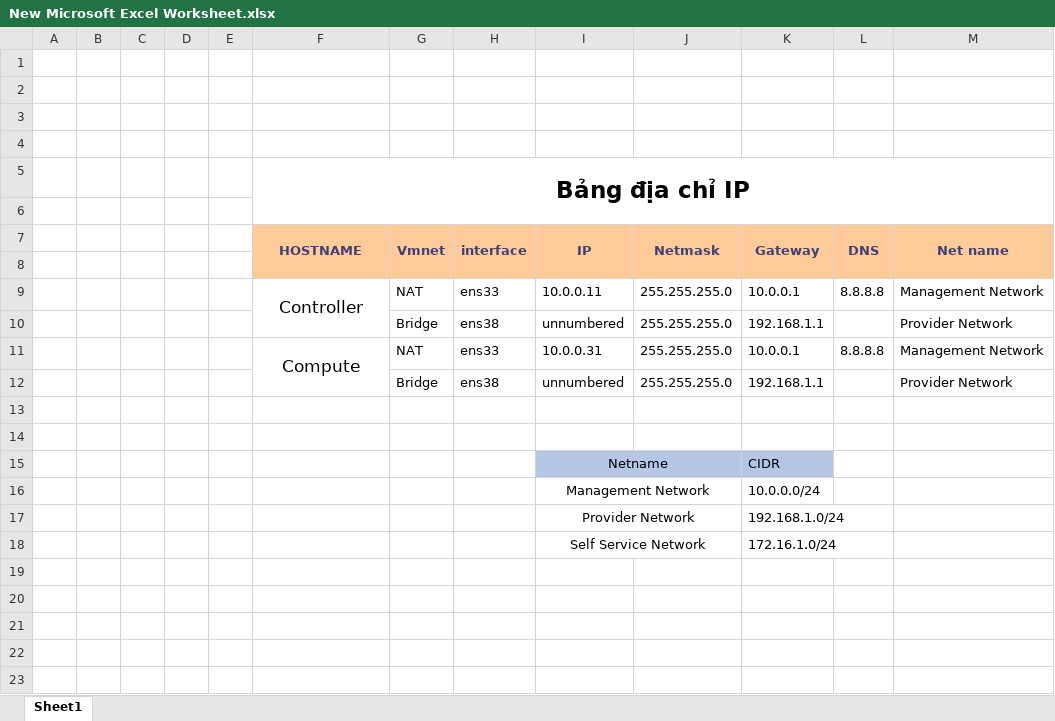
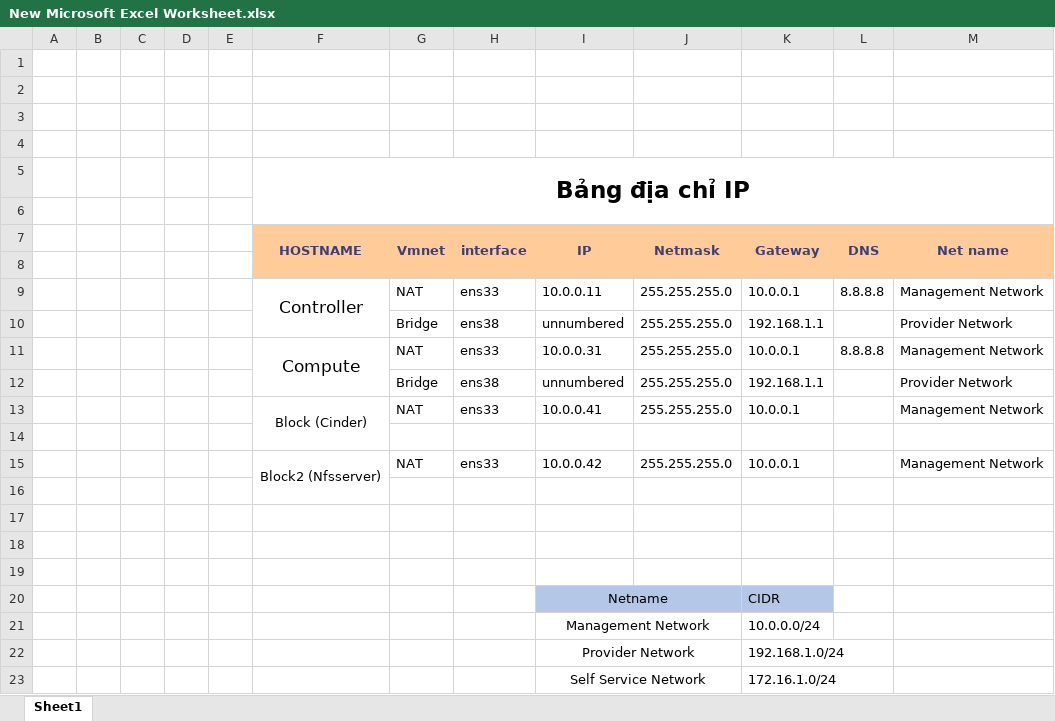
Before and after one commit to haidang10897/VCC_Training, an Excel workbook: OpenStack/Images/III. Dựng Openstack Stein/New Microsoft Excel Worksheet.xlsx, sheet Sheet1, drawn as a sheet; values as stored, in another font and other column widths than the file's, no borders; the diff names each change by its address in the sheet, - before the commit and + after, or states it on an @@ line.

```diff
--- a/OpenStack/Images/III. Dựng Openstack Stein/New Microsoft Excel Worksheet.xlsx (sheet Sheet1)
+++ b/OpenStack/Images/III. Dựng Openstack Stein/New Microsoft Excel Worksheet.xlsx (sheet Sheet1)
+row 13:  |  |  |  |  | Block (Cinder) | NAT | ens33 | 10.0.0.41 | 255.255.255.0 | 10.0.0.1 |  | Management Network
+row 14: (empty)
+row 15:  |  |  |  |  | Block2 (Nfsserver) | NAT | ens33 | 10.0.0.42 | 255.255.255.0 | 10.0.0.1 |  | Management Network
+row 16: (empty)
+row 17: (empty)
```
Also changed, not shown: 21 other files.
